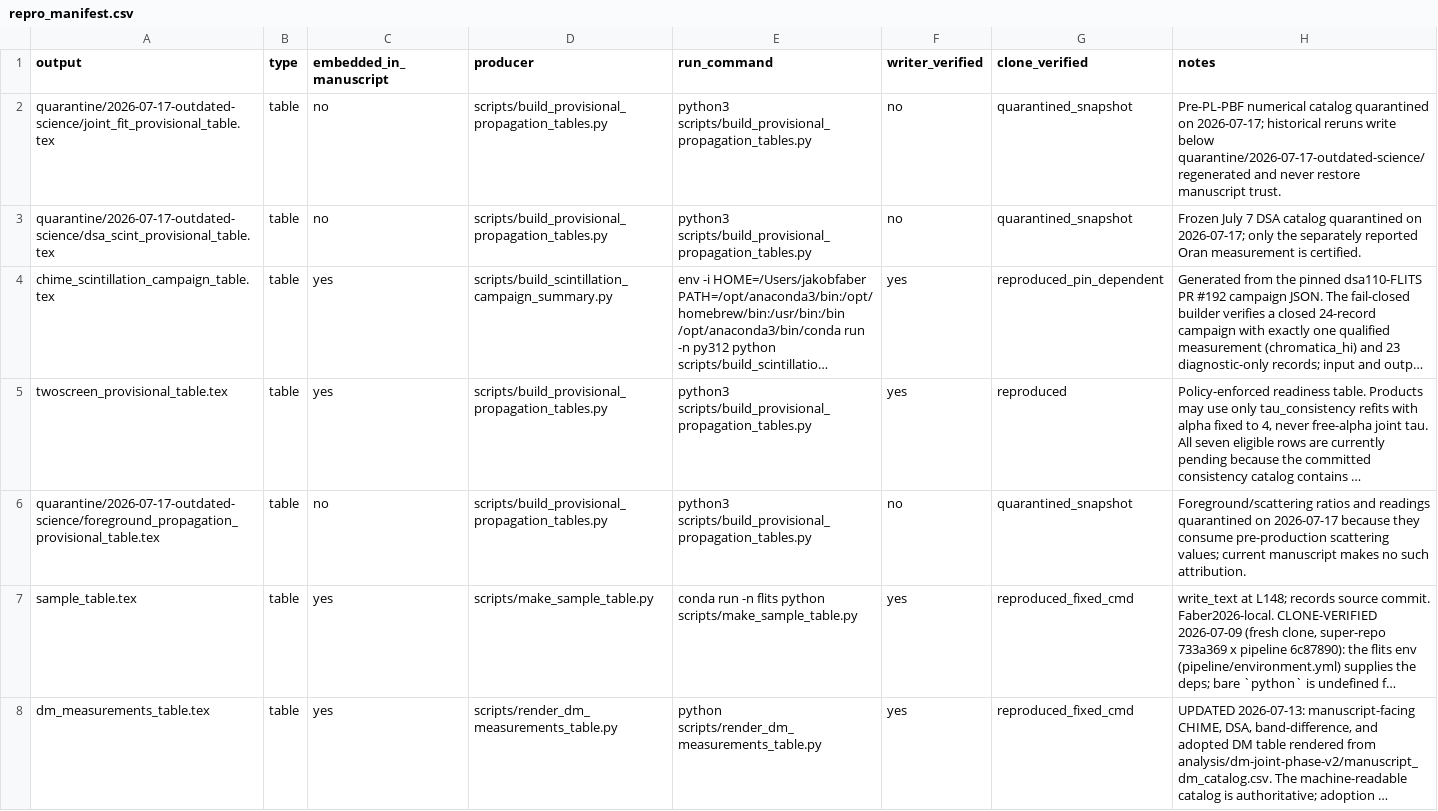
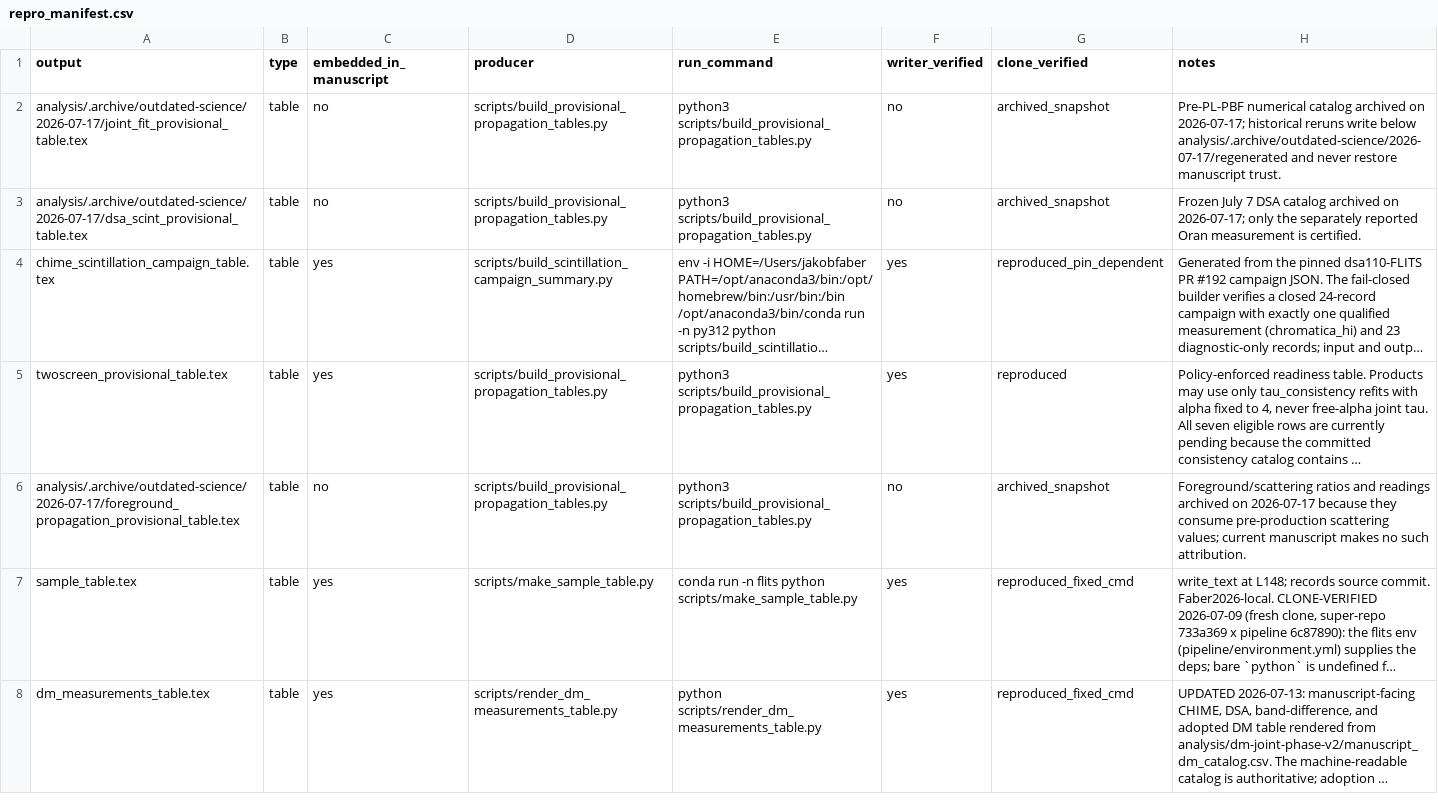
Before and after one commit to jakobtfaber/Faber2026, a CSV file: analysis/repro_manifest.csv, drawn as a sheet; only a part is shown; long unchanged cells end in …; the diff names each change by its address in the sheet, - before the commit and + after, or states it on an @@ line.

Commit message:
chore: archive superseded analysis material

```diff
--- a/analysis/repro_manifest.csv
+++ b/analysis/repro_manifest.csv
-A2 (output): quarantine/2026-07-17-outdated-science/joint_fit_provisional_table.tex
+A2 (output): analysis/.archive/outdated-science/2026-07-17/joint_fit_provisional_table.tex
-G2:G3 (clone_verified): quarantined_snapshot
+G2:G3 (clone_verified): archived_snapshot
-H2 (notes): …numerical catalog quarantined on 2026-07-17; historical reruns write below quarantine/2026-07-17-outdated-science/regenerated and never…
+H2 (notes): …numerical catalog archived on 2026-07-17; historical reruns write below analysis/.archive/outdated-science/2026-07-17/regenerated and never…
-A3 (output): quarantine/2026-07-17-outdated-science/dsa_scint_provisional_table.tex
+A3 (output): analysis/.archive/outdated-science/2026-07-17/dsa_scint_provisional_table.tex
-H3 (notes): …DSA catalog quarantined on 2026-07-17;…
+H3 (notes): …DSA catalog archived on 2026-07-17;…
-A6 (output): quarantine/2026-07-17-outdated-science/foreground_propagation_provisional_table.tex
+A6 (output): analysis/.archive/outdated-science/2026-07-17/foreground_propagation_provisional_table.tex
-G6 (clone_verified): quarantined_snapshot
+G6 (clone_verified): archived_snapshot
-H6 (notes): …and readings quarantined on 2026-07-17…
+H6 (notes): …and readings archived on 2026-07-17…
```
Also changed, not shown: 26 other files.
